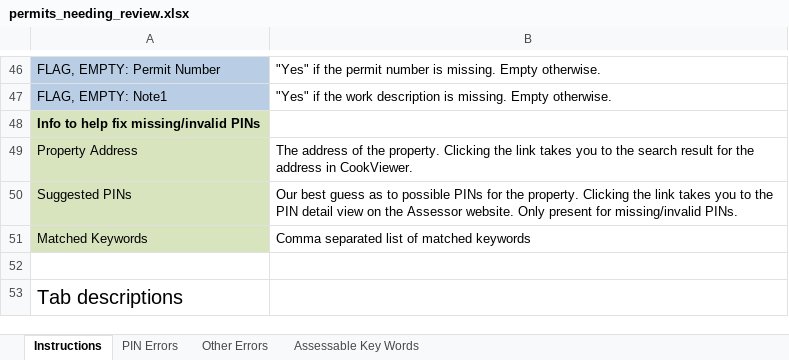
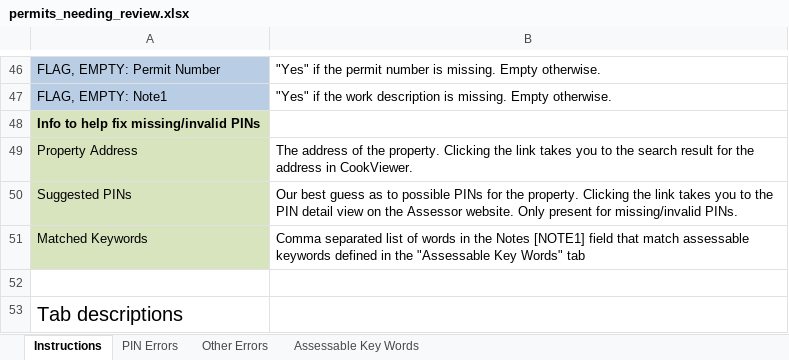
Before and after one commit to ccao-data/extract-permits, an Excel workbook: chicago/templates/permits_needing_review.xlsx, sheet Instructions, drawn as a sheet; only a part is shown, gaps mark what is left out; values as stored, in another font and other column widths than the file's, no borders; the diff names each change by its address in the sheet, - before the commit and + after, or states it on an @@ line.

```diff
--- a/chicago/templates/permits_needing_review.xlsx (sheet Instructions)
+++ b/chicago/templates/permits_needing_review.xlsx (sheet Instructions)
-B51: …list of matched keywords
+B51: …list of words in the Notes [NOTE1] field that match assessable keywords defined in the "Assessable Key Words" tab
```
Also changed, not shown: sheet Other Errors, sheet PIN Errors, 1 other file.
